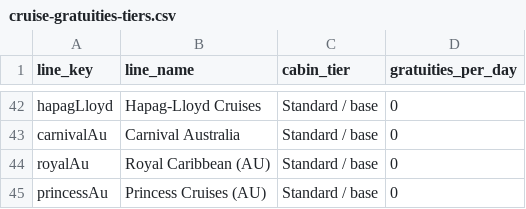
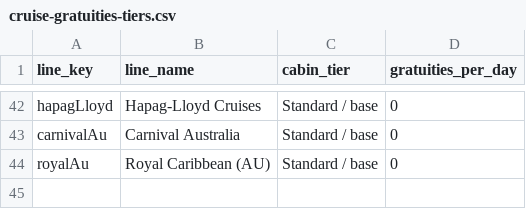
Before and after one commit to NorgeNED/cruiseclarify-data, a CSV file: cruise-gratuities-tiers.csv, drawn as a sheet; only a part is shown, gaps mark what is left out; the diff names each change by its address in the sheet, - before the commit and + after, or states it on an @@ line.

```diff
--- a/cruise-gratuities-tiers.csv
+++ b/cruise-gratuities-tiers.csv
-row 45: princessAu | Princess Cruises (AU) | Standard / base | 0
```
Also changed, not shown: cruise-costs.csv, 1 other file.
